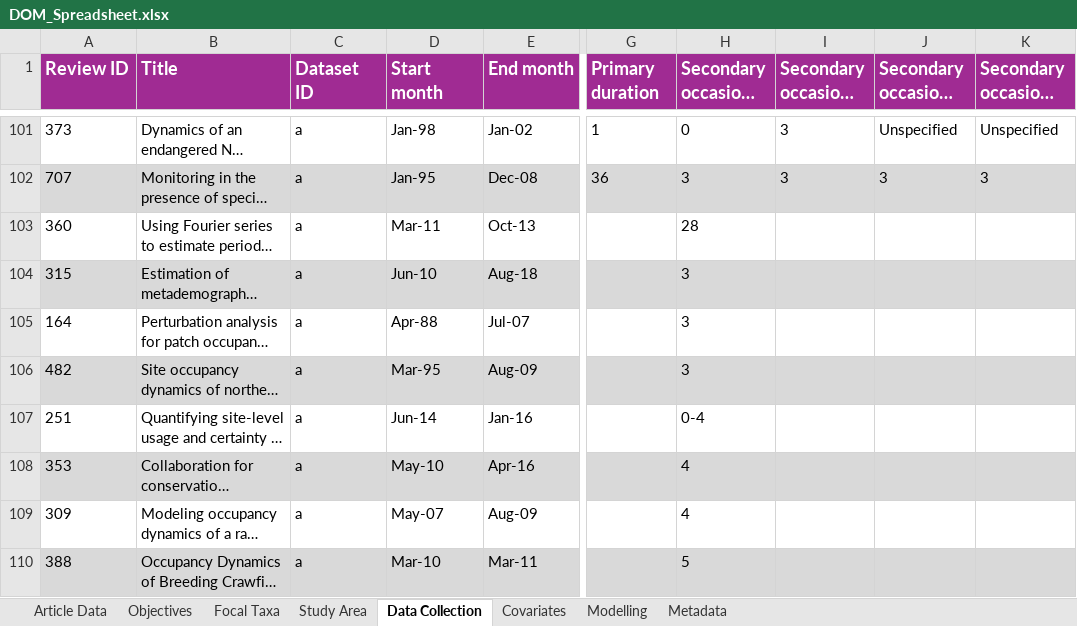
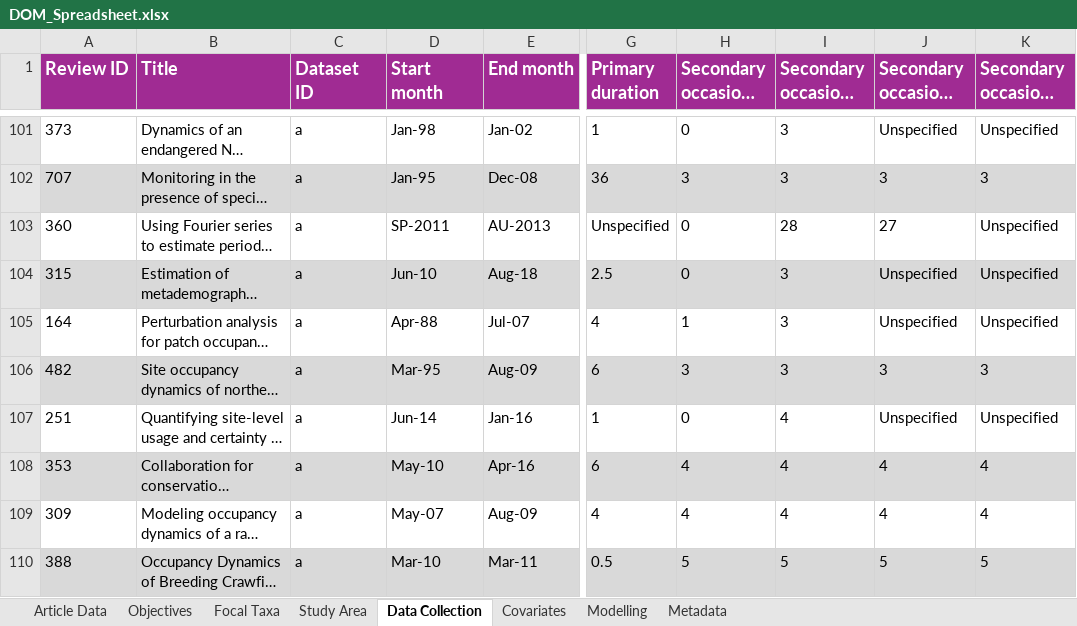
Before and after one commit to SaoirseKelleher/DOM_Review, an Excel workbook: Spreadsheets/DOM_Spreadsheet.xlsx, sheet Data Collection, drawn as a sheet; only a part is shown, gaps mark what is left out; long unchanged cells end in …; values as stored, in another font and other column widths than the file's, no borders; the diff covers the shown part only; the diff names each change by its address in the sheet, - before the commit and + after, or states it on an @@ line.

Commit message:
Up to #80

```diff
--- a/Spreadsheets/DOM_Spreadsheet.xlsx (sheet Data Collection)
+++ b/Spreadsheets/DOM_Spreadsheet.xlsx (sheet Data Collection)
-D103 (Start month): Mar-11
+D103 (Start month): SP-2011
-E103 (End month): Oct-13
+E103 (End month): AU-2013
-G103 (Primary duration): (empty)
+G103 (Primary duration): Unspecified
-H103 (Secondary occasions (Min)): 28
+H103 (Secondary occasions (Min)): 0
-I103 (Secondary occasions (Max)): (empty)
+I103 (Secondary occasions (Max)): 28
-J103 (Secondary occasions (Median)): (empty)
+J103 (Secondary occasions (Median)): 27
-K103:K105 (Secondary occasions (Mean)): (empty)
+K103:K105 (Secondary occasions (Mean)): Unspecified
-G104 (Primary duration): (empty)
+G104 (Primary duration): 2.5
-H104 (Secondary occasions (Min)): 3
+H104 (Secondary occasions (Min)): 0
-I104:I106 (Secondary occasions (Max)): (empty)
+I104:I106 (Secondary occasions (Max)): 3
-J104:J105 (Secondary occasions (Median)): (empty)
+J104:J105 (Secondary occasions (Median)): Unspecified
-G105 (Primary duration): (empty)
+G105 (Primary duration): 4
-H105 (Secondary occasions (Min)): 3
+H105 (Secondary occasions (Min)): 1
-G106 (Primary duration): (empty)
+G106 (Primary duration): 6
-J106 (Secondary occasions (Median)): (empty)
+J106 (Secondary occasions (Median)): 3
-K106 (Secondary occasions (Mean)): (empty)
+K106 (Secondary occasions (Mean)): 3
-G107 (Primary duration): (empty)
+G107 (Primary duration): 1
-H107 (Secondary occasions (Min)): 0-4
+H107 (Secondary occasions (Min)): 0
-I107:I109 (Secondary occasions (Max)): (empty)
+I107:I109 (Secondary occasions (Max)): 4
-J107 (Secondary occasions (Median)): (empty)
+J107 (Secondary occasions (Median)): Unspecified
-K107 (Secondary occasions (Mean)): (empty)
+K107 (Secondary occasions (Mean)): Unspecified
-G108 (Primary duration): (empty)
+G108 (Primary duration): 6
-J108:J109 (Secondary occasions (Median)): (empty)
+J108:J109 (Secondary occasions (Median)): 4
-K108:K109 (Secondary occasions (Mean)): (empty)
+K108:K109 (Secondary occasions (Mean)): 4
-G109 (Primary duration): (empty)
+G109 (Primary duration): 4
-G110 (Primary duration): (empty)
+G110 (Primary duration): 0.5
-I110 (Secondary occasions (Max)): (empty)
+I110 (Secondary occasions (Max)): 5
-J110 (Secondary occasions (Median)): (empty)
+J110 (Secondary occasions (Median)): 5
-K110 (Secondary occasions (Mean)): (empty)
+K110 (Secondary occasions (Mean)): 5
```
Also changed, not shown: 8 edited cells elsewhere in this sheet, sheet Focal Taxa, sheet Modelling, sheet Article Data, sheet Objectives.
